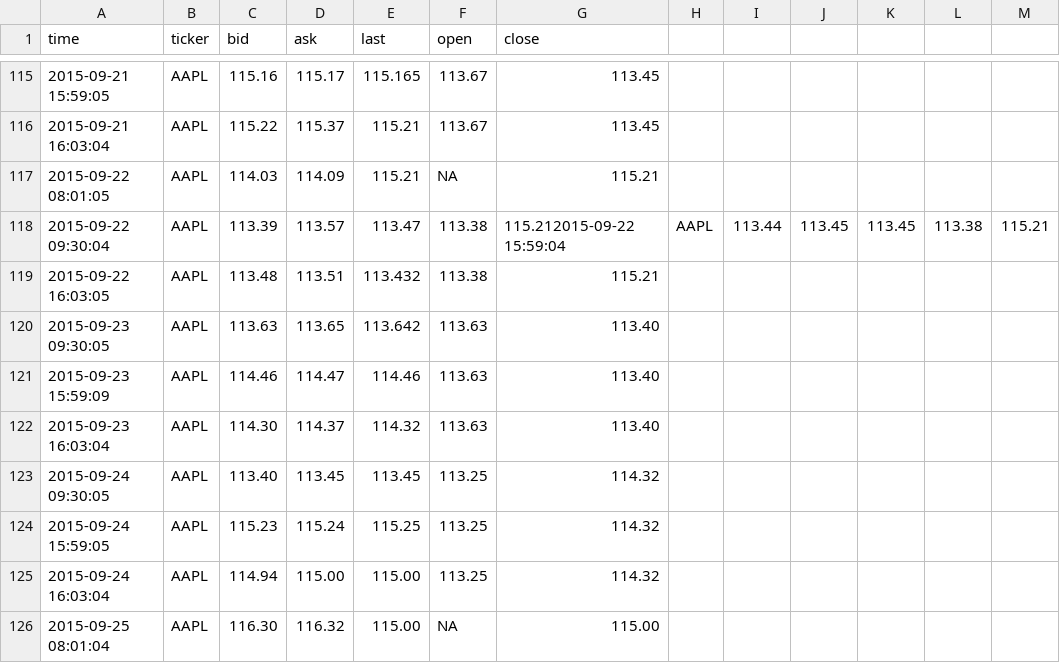
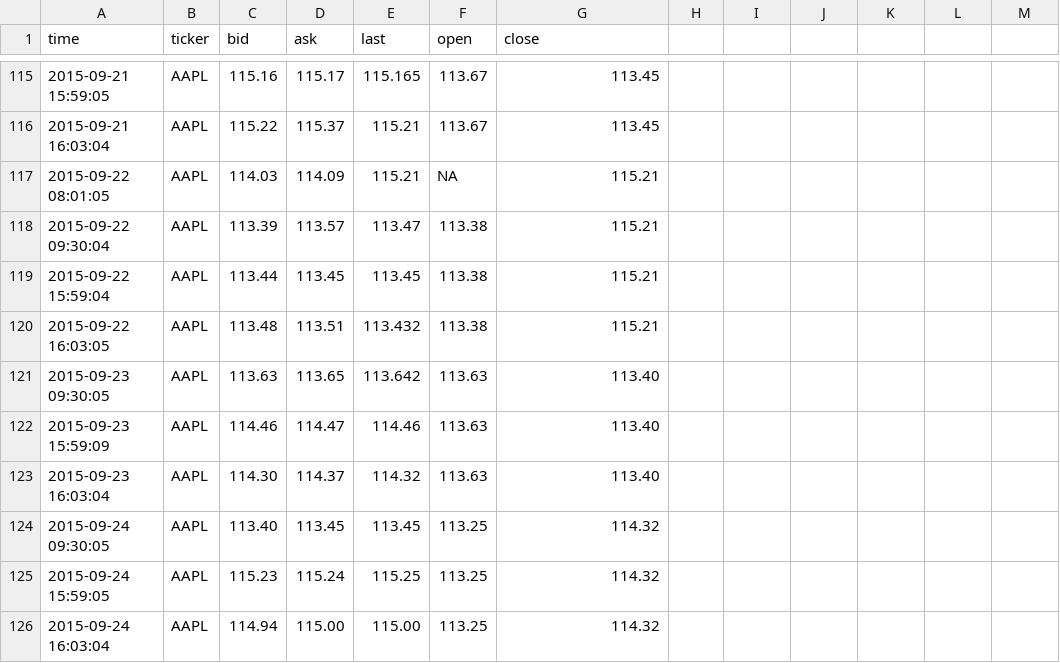
Before and after one commit to dbuentello/tosAsync, a CSV file: out/quotes.csv, drawn as a sheet; only a part is shown, gaps mark what is left out; the shorter side is filled out with more unchanged rows.

Commit message:
log fix line

```diff
--- a/out/quotes.csv
+++ b/out/quotes.csv
@@ -117,3 +117,4 @@
 2015-09-22 08:01:05,"AAPL","114.03","114.09","115.21",NA,"115.21"
-2015-09-22 09:30:04,"AAPL","113.39","113.57","113.47","113.38","115.21"2015-09-22 15:59:04,"AAPL","113.44","113.45","113.45","113.38","115.21"
+2015-09-22 09:30:04,"AAPL","113.39","113.57","113.47","113.38","115.21"
+2015-09-22 15:59:04,"AAPL","113.44","113.45","113.45","113.38","115.21"
 2015-09-22 16:03:05,"AAPL","113.48","113.51","113.432","113.38","115.21"
```
